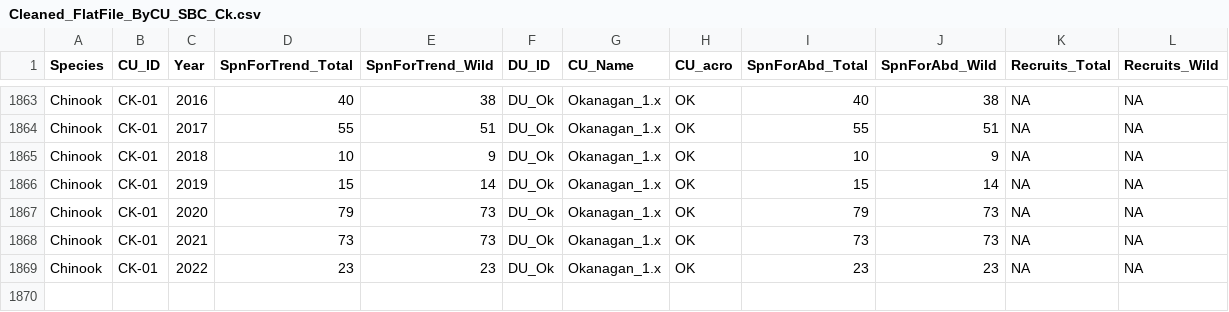
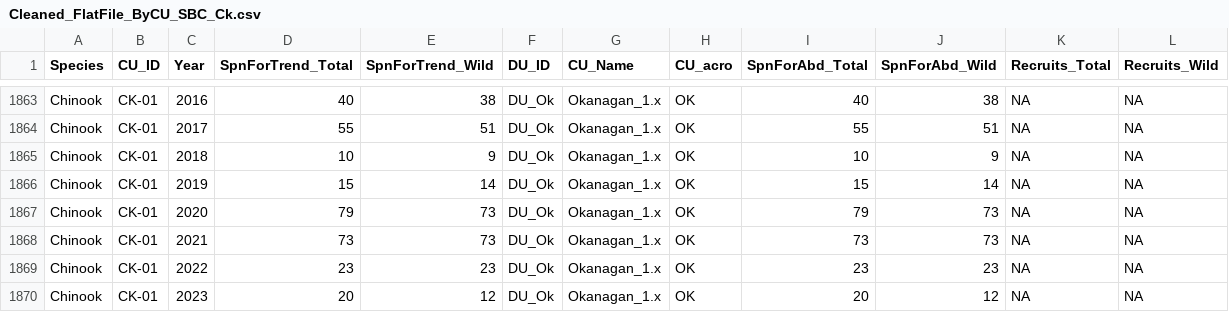
Before and after one commit to SOLV-Code/Scanner-Data-Processing, a CSV file: DATA_PROCESSING/Cleaned_FlatFile_ByCU_SBC_Ck.csv, drawn as a sheet; only a part is shown, gaps mark what is left out; the diff names each change by its address in the sheet, - before the commit and + after, or states it on an @@ line.

```diff
--- a/DATA_PROCESSING/Cleaned_FlatFile_ByCU_SBC_Ck.csv
+++ b/DATA_PROCESSING/Cleaned_FlatFile_ByCU_SBC_Ck.csv
+row 1870: Chinook | CK-01 | 2023 | 20 | 12 | DU_Ok | Okanagan_1.x | OK | 20 | 12 | NA | NA
```
Also changed, not shown: DATA_PROCESSING/Cleaned_FlatFile_ByPop_SBC_Ck.csv, DATA_PROCESSING/FILTERED_DATA/METRICS_FILE_BY_CU_SUB_Approved.csv, 14 other files.
